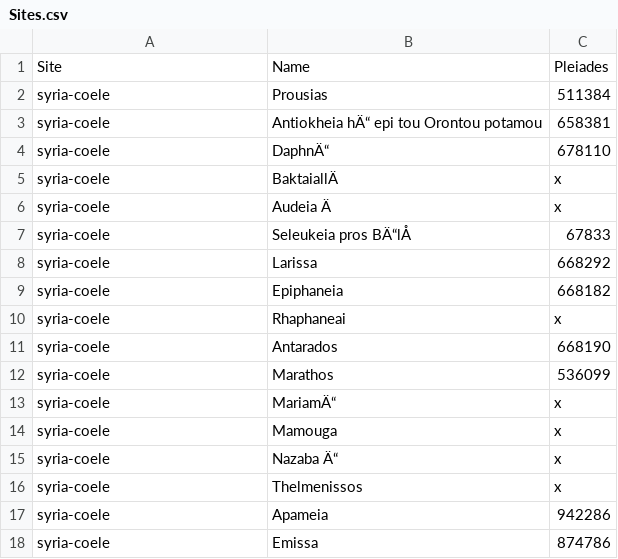
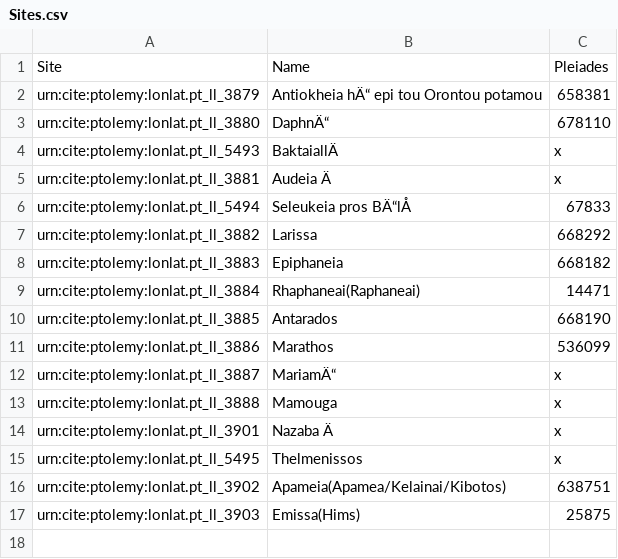
Before and after one commit to dpizza16/Archaelogy-Project-2, a CSV file: Sites.csv, drawn as a sheet.

Commit message:
Update Sites.csv

```diff
--- a/Sites.csv
+++ b/Sites.csv
@@ -1,18 +1,17 @@
 Site,Name,Pleiades
-syria-coele,Prousias,511384
-syria-coele,Antiokheia hÄ“ epi tou Orontou potamou,658381
-syria-coele,DaphnÄ“,678110
-syria-coele,BaktaiallÄ,x
-syria-coele,Audeia Ä,x
-syria-coele,Seleukeia pros BÄ“lÅ,67833
-syria-coele,Larissa,668292
-syria-coele,Epiphaneia,668182
-syria-coele,Rhaphaneai,x
-syria-coele,Antarados,668190
-syria-coele,Marathos,536099
-syria-coele,MariamÄ“,x
-syria-coele,Mamouga,x
-syria-coele,Nazaba Ä“,x
-syria-coele,Thelmenissos,x
-syria-coele,Apameia,942286
-syria-coele,Emissa,874786
+urn:cite:ptolemy:lonlat.pt_ll_3879,Antiokheia hÄ“ epi tou Orontou potamou,658381
+urn:cite:ptolemy:lonlat.pt_ll_3880,DaphnÄ“,678110
+urn:cite:ptolemy:lonlat.pt_ll_5493,BaktaiallÄ,x
+urn:cite:ptolemy:lonlat.pt_ll_3881,Audeia Ä,x
+urn:cite:ptolemy:lonlat.pt_ll_5494,Seleukeia pros BÄ“lÅ,67833
+urn:cite:ptolemy:lonlat.pt_ll_3882,Larissa,668292
+urn:cite:ptolemy:lonlat.pt_ll_3883,Epiphaneia,668182
+urn:cite:ptolemy:lonlat.pt_ll_3884,Rhaphaneai(Raphaneai),14471
+urn:cite:ptolemy:lonlat.pt_ll_3885,Antarados,668190
+urn:cite:ptolemy:lonlat.pt_ll_3886,Marathos,536099
+urn:cite:ptolemy:lonlat.pt_ll_3887,MariamÄ“,x
+urn:cite:ptolemy:lonlat.pt_ll_3888,Mamouga,x
+urn:cite:ptolemy:lonlat.pt_ll_3901,Nazaba Ä,x
+urn:cite:ptolemy:lonlat.pt_ll_5495,Thelmenissos,x
+urn:cite:ptolemy:lonlat.pt_ll_3902,Apameia(Apamea/Kelainai/Kibotos),638751
+urn:cite:ptolemy:lonlat.pt_ll_3903,Emissa(Hims),25875
```
